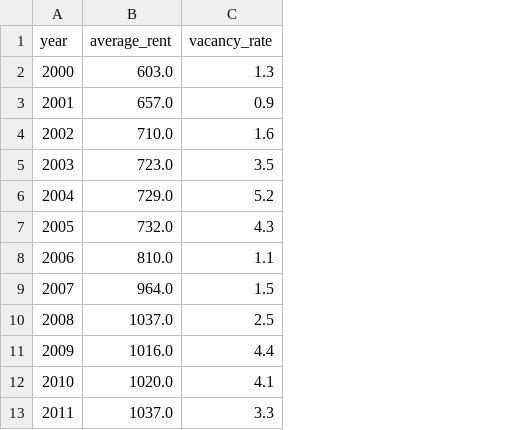
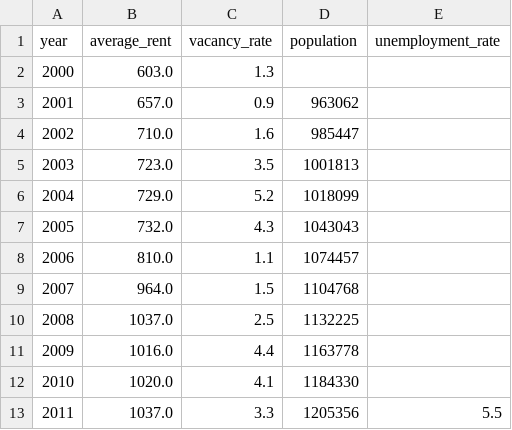
Before and after one commit to zsaghir/alberta-rent-watch, a CSV file: data/processed/edmonton_2br_master.csv, drawn as a sheet; only a part is shown; the diff names each change by its address in the sheet, - before the commit and + after, or states it on an @@ line.

Commit message:
Integrate population and unemployment into Edmonton master dataset

```diff
--- a/data/processed/edmonton_2br_master.csv
+++ b/data/processed/edmonton_2br_master.csv
+column D (population), rows 3-13: 963062 | 985447 | 1001813 | 1018099 | 1043043 | 1074457 | 1104768 | 1132225 | 1163778 | 1184330 | 1205356
+column E (unemployment_rate), row 13: 5.5
```
Also changed, not shown: 5 other files.
